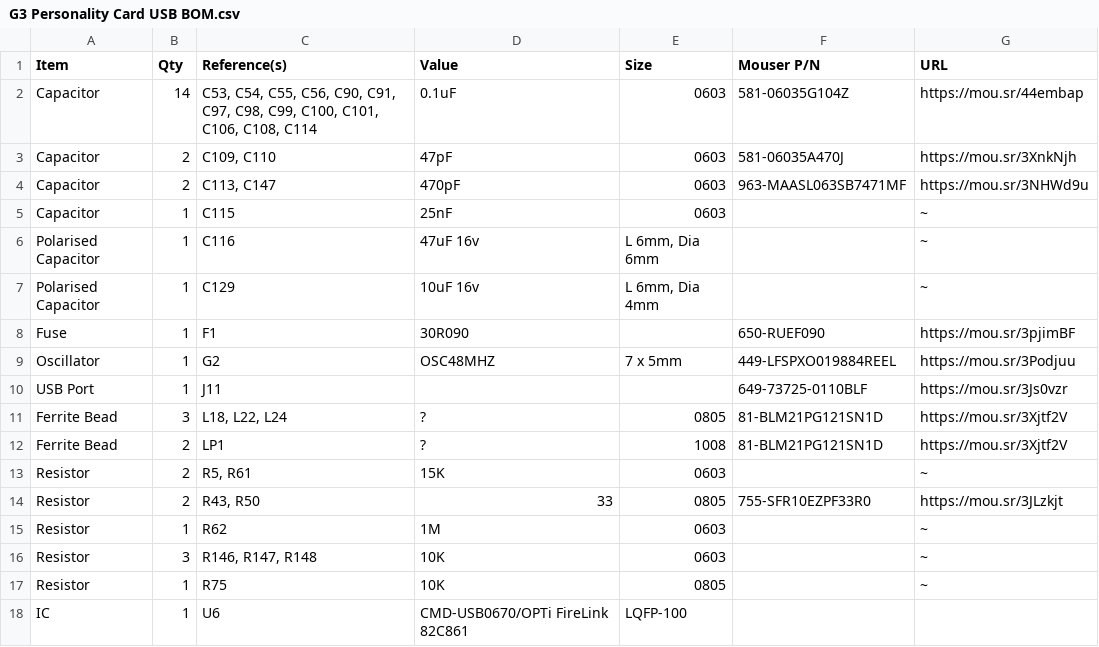
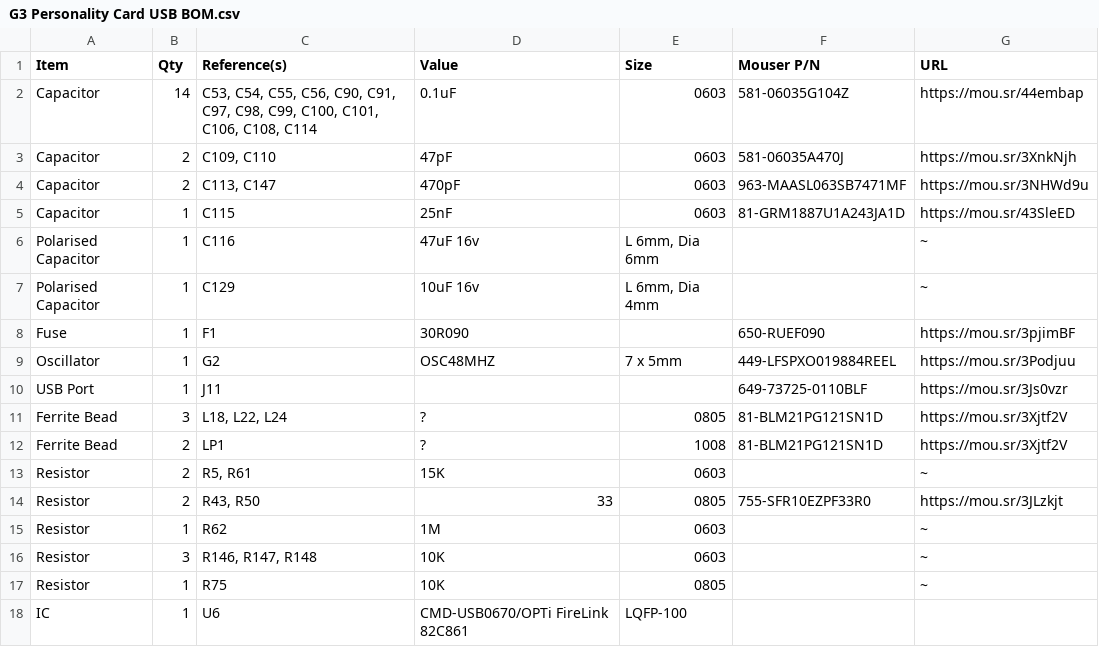
Before and after one commit to croissantking/G3-Personality-Card-USB, a CSV file: G3 Personality Card USB BOM.csv, drawn as a sheet.

Commit message:
Update G3 Personality Card USB BOM.csv

```diff
--- a/G3 Personality Card USB BOM.csv
+++ b/G3 Personality Card USB BOM.csv
@@ -4,3 +4,3 @@
 "Capacitor","2","C113, C147","470pF","0603","963-MAASL063SB7471MF","https://mou.sr/3NHWd9u"
-"Capacitor","1","C115","25nF","0603","","~"
+"Capacitor","1","C115","25nF","0603","81-GRM1887U1A243JA1D","https://mou.sr/43SleED"
 "Polarised Capacitor","1","C116","47uF 16v","L 6mm, Dia 6mm","","~"
```
